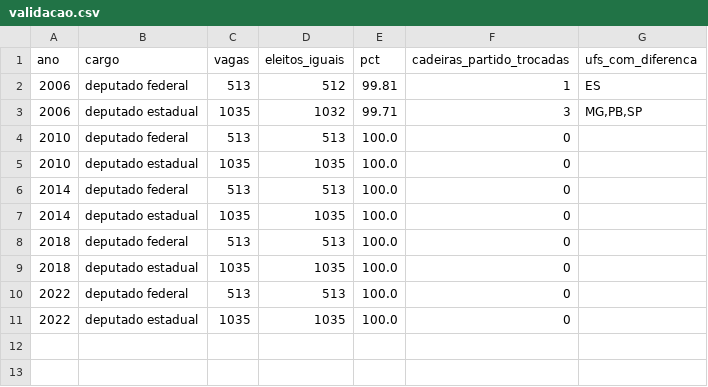
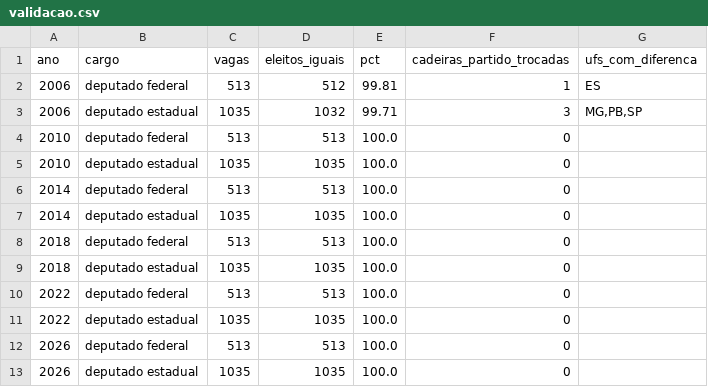
Before and after one commit to TiagoCAAmorim/eleicoes, a CSV file: resultados/aliancas/validacao.csv, drawn as a sheet.

```diff
--- a/resultados/aliancas/validacao.csv
+++ b/resultados/aliancas/validacao.csv
@@ -11 +11,3 @@ ano,cargo,vagas,eleitos_iguais,pct,cadeiras_partido_trocadas,ufs_com_diferenca
 2022,deputado estadual,1035,1035,100.0,0,
+2026,deputado federal,513,513,100.0,0,
+2026,deputado estadual,1035,1035,100.0,0,
```
Also changed, not shown: resultados/aliancas/efeito_partidos.csv, 8 other files.
